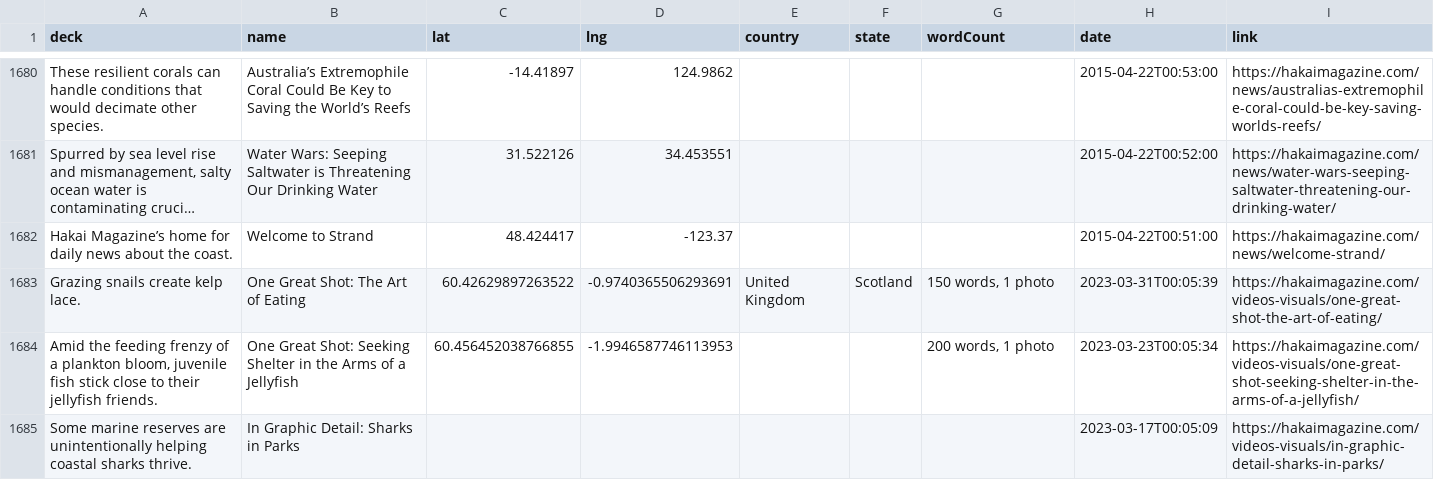
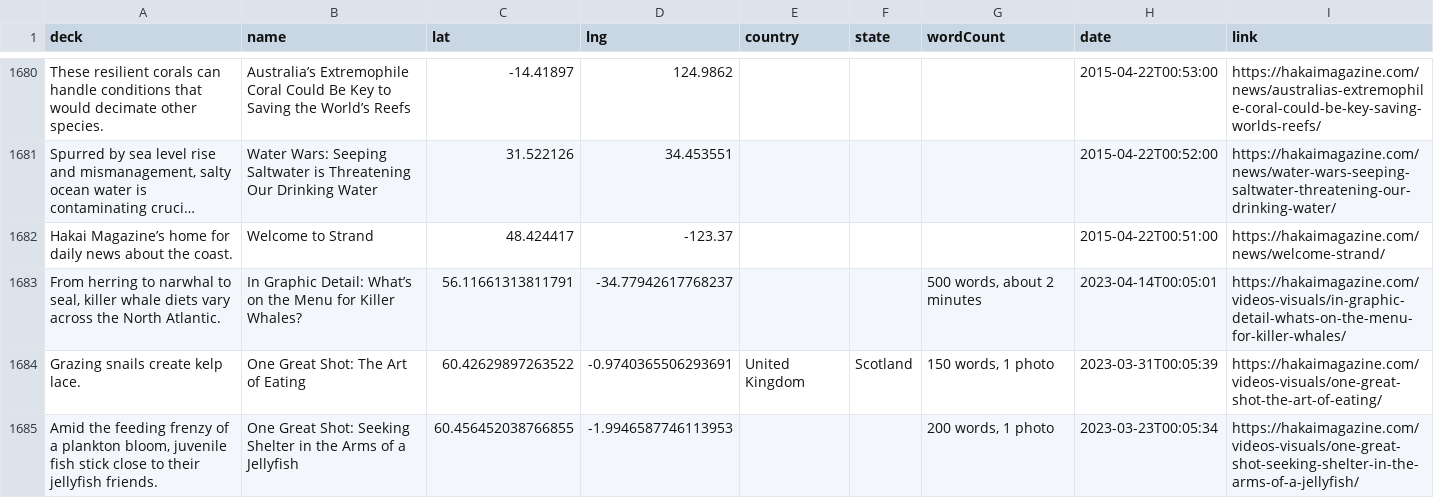
Before and after one commit to HakaiInstitute/magazine-visualizations, a CSV file: list.csv, drawn as a sheet; only a part is shown, gaps mark what is left out; the shorter side is filled out with more unchanged rows; long unchanged cells end in ….

```diff
--- a/list.csv
+++ b/list.csv
@@ -1683,2 +1683,3 @@ These resilient corals can handle conditions that would decimate other species.,
 Hakai Magazine’s home for daily news about the coast.,Welcome to Strand,48.424417,-123.37,,,,2015-04-22T00:51:00,https://hakaimagazine.com/news/welcome-strand/
+"From herring to narwhal to seal, killer whale diets vary across the North Atlantic.",In Graphic Detail: What’s on the Menu for Killer Whales?,56.11661313811791,-34.77942617768237,,,"500 words, about 2 minutes",2023-04-14T00:05:01,https://hakaimagazine.com/videos-visuals/in-graphic-detail-whats-on-the-menu-for-killer-whales/
 Grazing snails create kelp lace.,One Great Shot: The Art of Eating,60.42629897263522,-0.9740365506293691,United Kingdom,Scotland,"150 words, 1 photo",2023-03-31T00:05:39,https://hakaimagazine.com/videos-visuals/one-great-shot-the-art-of-eating/
```
